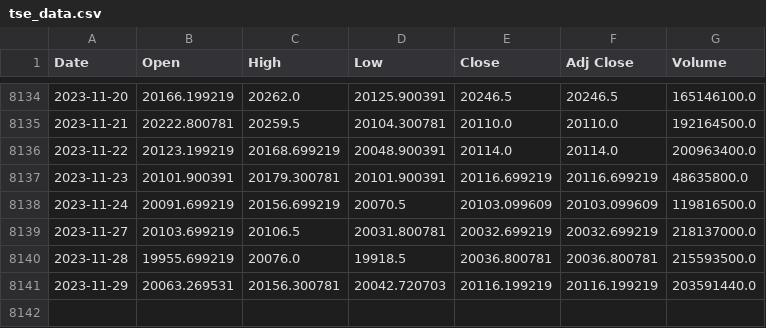
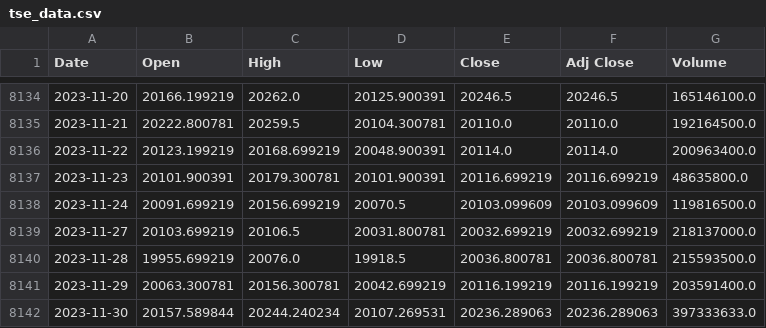
Before and after one commit to autocoreinsightz/data, a CSV file: financial/tse_data.csv, drawn as a sheet; only a part is shown, gaps mark what is left out.

Commit message:
automated update to curated data file

```diff
--- a/financial/tse_data.csv
+++ b/financial/tse_data.csv
@@ -8140,2 +8140,3 @@ Date,Open,High,Low,Close,Adj Close,Volume
 2023-11-28,19955.699219,20076.0,19918.5,20036.800781,20036.800781,215593500.0
-2023-11-29,20063.269531,20156.300781,20042.720703,20116.199219,20116.199219,203591440.0
+2023-11-29,20063.300781,20156.300781,20042.699219,20116.199219,20116.199219,203591400.0
+2023-11-30,20157.589844,20244.240234,20107.269531,20236.289063,20236.289063,397333633.0
```
